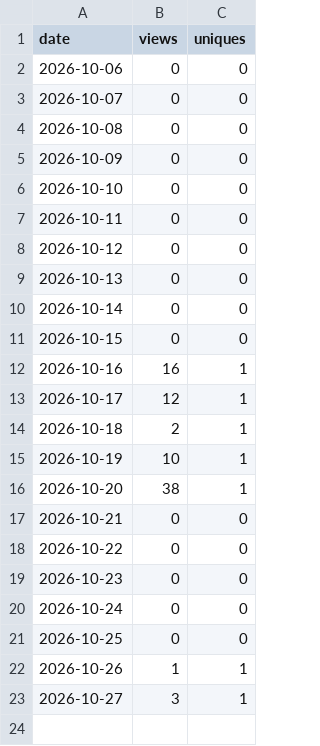
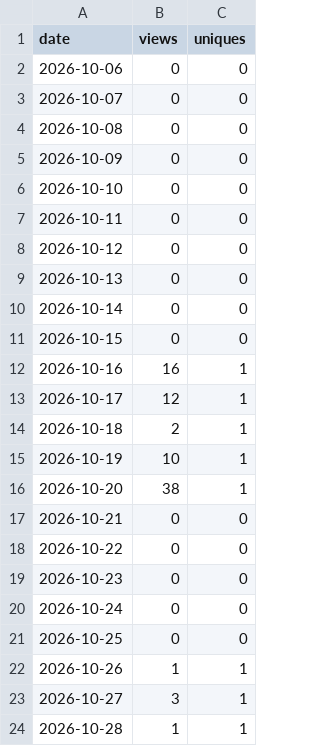
Before and after one commit to urvijain02/claude-autopilot, a CSV file: traffic/views.csv, drawn as a sheet.

```diff
--- a/traffic/views.csv
+++ b/traffic/views.csv
@@ -23 +23,2 @@ date,views,uniques
 2026-10-27,3,1
+2026-10-28,1,1
```
Also changed, not shown: traffic/clones.csv, traffic/paths.csv, 6 other files.
